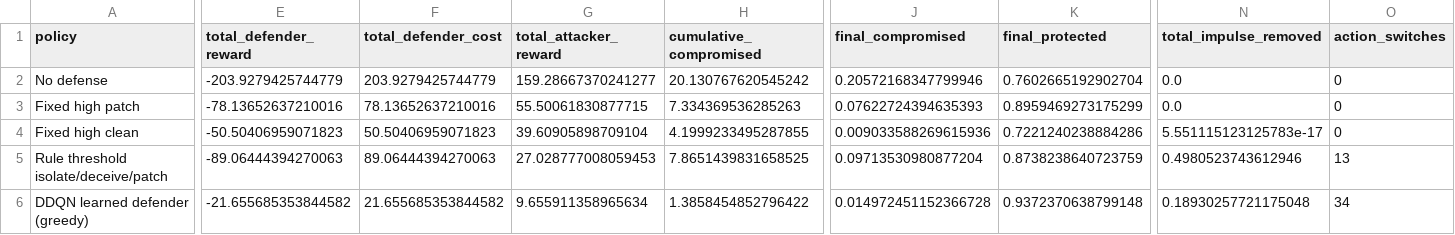
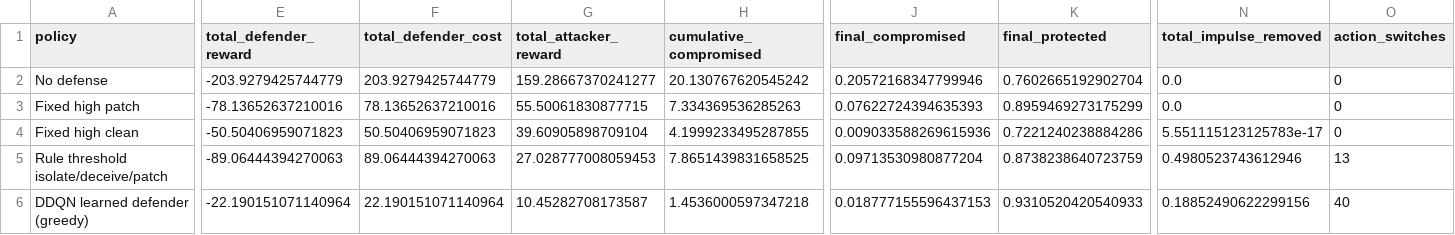
Before and after one commit to LYang910920/note1-cyber-control-games, a CSV file: experiments/policy_comparison_metrics.csv, drawn as a sheet; only a part is shown, gaps mark what is left out; the diff names each change by its address in the sheet, - before the commit and + after, or states it on an @@ line.

```diff
--- a/experiments/policy_comparison_metrics.csv
+++ b/experiments/policy_comparison_metrics.csv
-E6 (total_defender_reward): -21.655685353844582
+E6 (total_defender_reward): -22.190151071140964
-F6 (total_defender_cost): 21.655685353844582
+F6 (total_defender_cost): 22.190151071140964
-G6 (total_attacker_reward): 9.655911358965634
+G6 (total_attacker_reward): 10.45282708173587
-H6 (cumulative_compromised): 1.3858454852796422
+H6 (cumulative_compromised): 1.4536000597347218
-J6 (final_compromised): 0.014972451152366728
+J6 (final_compromised): 0.018777155596437153
-K6 (final_protected): 0.9372370638799148
+K6 (final_protected): 0.9310520420540933
-N6 (total_impulse_removed): 0.18930257721175048
+N6 (total_impulse_removed): 0.18852490622299156
-O6 (action_switches): 34
+O6 (action_switches): 40
```
Also changed, not shown: experiments/ddqn_training_history.csv, experiments/game_response_metrics.csv, 17 other files.
